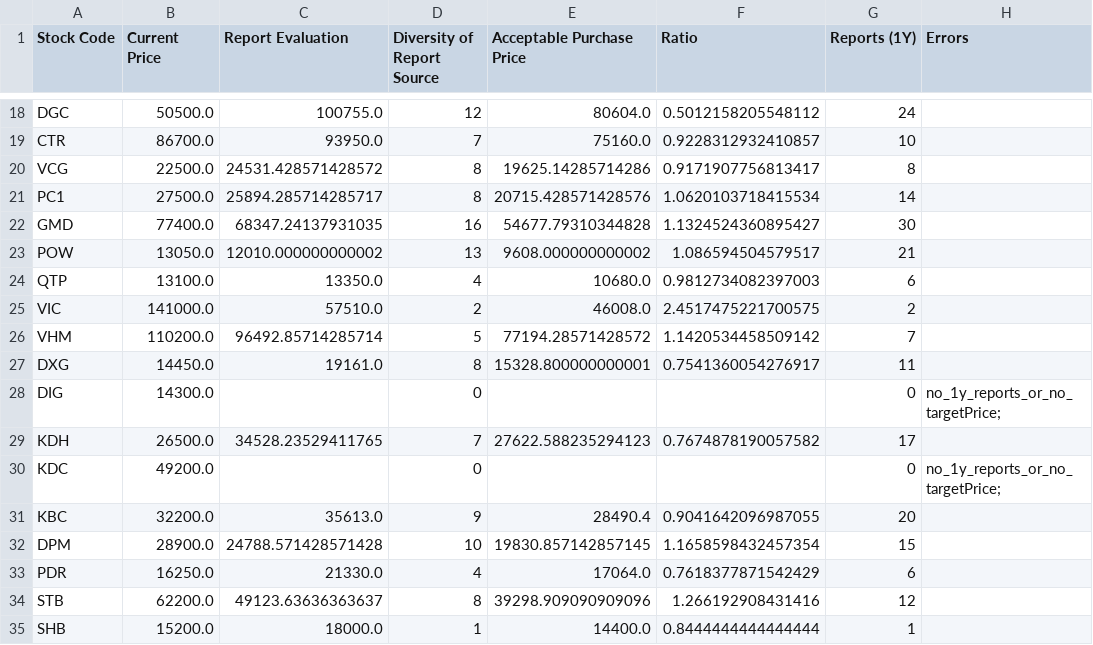
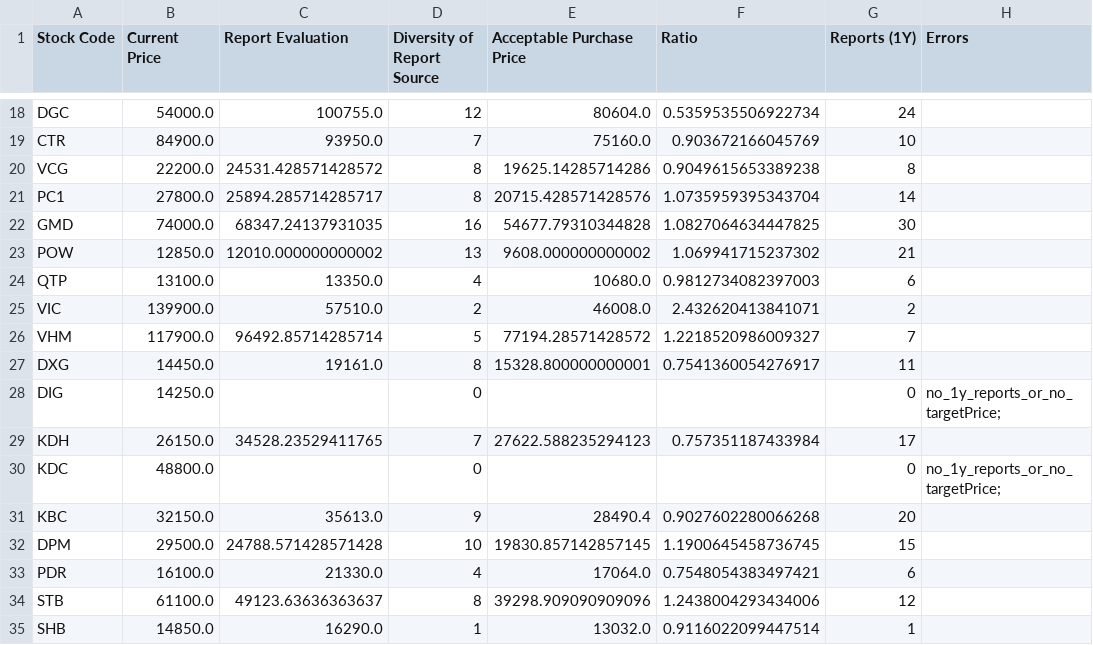
Before and after one commit to hungnd-x/stock-portfolio-daily, a CSV file: docs/data.csv, drawn as a sheet; only a part is shown, gaps mark what is left out; the diff covers the shown part only; the diff names each change by its address in the sheet, - before the commit and + after, or states it on an @@ line.

```diff
--- a/docs/data.csv
+++ b/docs/data.csv
-B18 (Current Price): 50500.0
+B18 (Current Price): 54000.0
-F18 (Ratio): 0.5012158205548112
+F18 (Ratio): 0.5359535506922734
-B19 (Current Price): 86700.0
+B19 (Current Price): 84900.0
-F19 (Ratio): 0.9228312932410857
+F19 (Ratio): 0.903672166045769
-B20 (Current Price): 22500.0
+B20 (Current Price): 22200.0
-F20 (Ratio): 0.9171907756813417
+F20 (Ratio): 0.9049615653389238
-B21 (Current Price): 27500.0
+B21 (Current Price): 27800.0
-F21 (Ratio): 1.0620103718415534
+F21 (Ratio): 1.0735959395343704
-B22 (Current Price): 77400.0
+B22 (Current Price): 74000.0
-F22 (Ratio): 1.1324524360895427
+F22 (Ratio): 1.0827064634447825
-B23 (Current Price): 13050.0
+B23 (Current Price): 12850.0
-F23 (Ratio): 1.086594504579517
+F23 (Ratio): 1.069941715237302
-B25 (Current Price): 141000.0
+B25 (Current Price): 139900.0
-F25 (Ratio): 2.4517475221700575
+F25 (Ratio): 2.432620413841071
-B26 (Current Price): 110200.0
+B26 (Current Price): 117900.0
-F26 (Ratio): 1.1420534458509142
+F26 (Ratio): 1.2218520986009327
-B28 (Current Price): 14300.0
+B28 (Current Price): 14250.0
-B29 (Current Price): 26500.0
+B29 (Current Price): 26150.0
-F29 (Ratio): 0.7674878190057582
+F29 (Ratio): 0.757351187433984
-B30 (Current Price): 49200.0
+B30 (Current Price): 48800.0
-B31 (Current Price): 32200.0
+B31 (Current Price): 32150.0
-F31 (Ratio): 0.9041642096987055
+F31 (Ratio): 0.9027602280066268
-B32 (Current Price): 28900.0
+B32 (Current Price): 29500.0
-F32 (Ratio): 1.1658598432457354
+F32 (Ratio): 1.1900645458736745
-B33 (Current Price): 16250.0
+B33 (Current Price): 16100.0
-F33 (Ratio): 0.7618377871542429
+F33 (Ratio): 0.7548054383497421
-B34 (Current Price): 62200.0
+B34 (Current Price): 61100.0
-F34 (Ratio): 1.266192908431416
+F34 (Ratio): 1.2438004293434006
-B35 (Current Price): 15200.0
+B35 (Current Price): 14850.0
-C35 (Report Evaluation): 18000.0
+C35 (Report Evaluation): 16290.0
-E35 (Acceptable Purchase Price): 14400.0
+E35 (Acceptable Purchase Price): 13032.0
-F35 (Ratio): 0.8444444444444444
+F35 (Ratio): 0.9116022099447514
```
Also changed, not shown: 51 edited cells elsewhere in this file, 1 other file.
